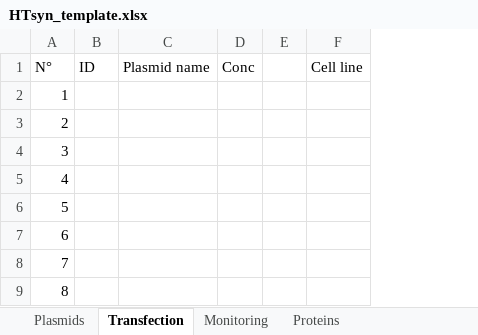
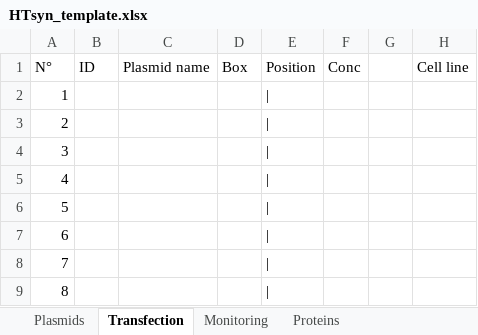
Before and after one commit to PB-mnowak/PT4Sidekick, an Excel workbook: Templates/HTsyn_template.xlsx, sheet Transfection, drawn as a sheet; only a part is shown; values as stored, in another font and other column widths than the file's, no cell formats; conditional formats not drawn; the diff names each change by its address in the sheet, - before the commit and + after, or states it on an @@ line.

```diff
--- a/Templates/HTsyn_template.xlsx (sheet Transfection)
+++ b/Templates/HTsyn_template.xlsx (sheet Transfection)
+column D, row 1: Box
+column E, rows 1-9: Position | | | | | | | | | | | | | | | |
```
Also changed, not shown: sheet Proteins, sheet Monitoring, sheet Plasmids, cell formats, formulas that keep their value, 3 other files.
